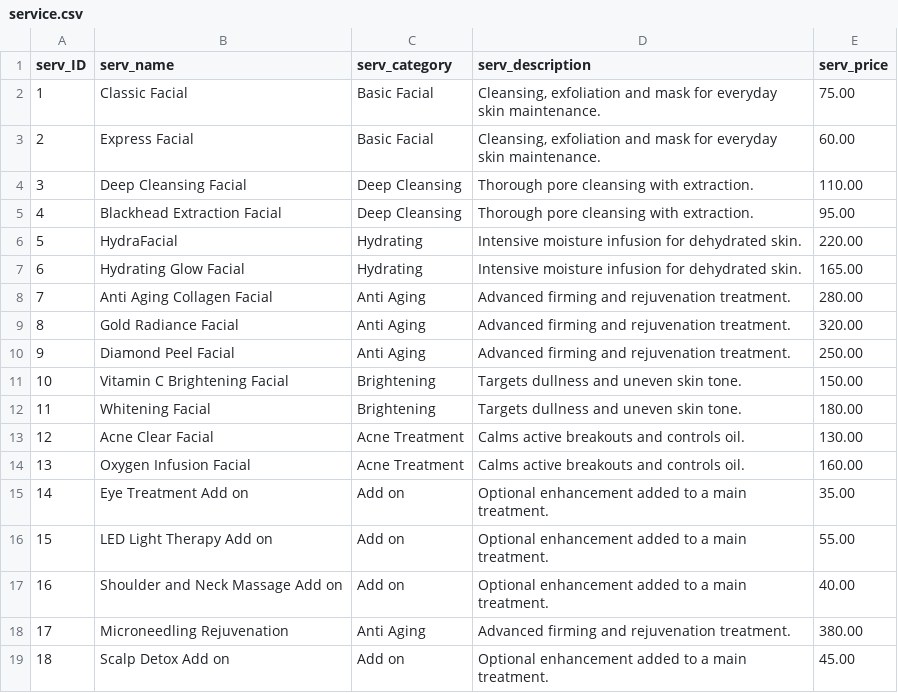
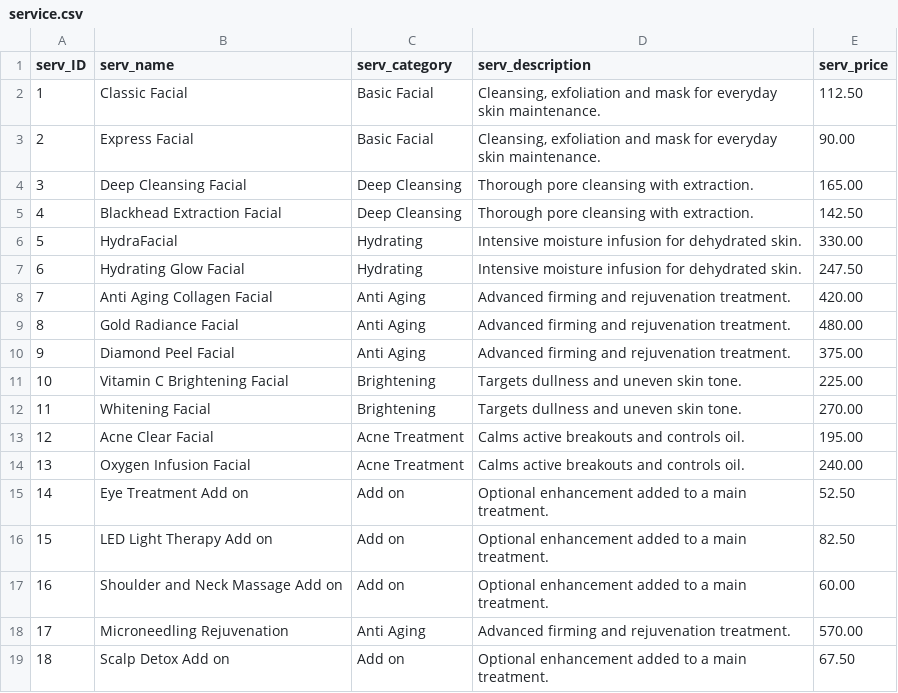
Before and after one commit to LimFengZhi/datawarehouse_SalesAnalysis, a CSV file: sales_data5/data19_23/service.csv, drawn as a sheet.

```diff
--- a/sales_data5/data19_23/service.csv
+++ b/sales_data5/data19_23/service.csv
@@ -1,19 +1,19 @@
 serv_ID,serv_name,serv_category,serv_description,serv_price
-1,Classic Facial,Basic Facial,"Cleansing, exfoliation and mask for everyday skin maintenance.",75.00
-2,Express Facial,Basic Facial,"Cleansing, exfoliation and mask for everyday skin maintenance.",60.00
-3,Deep Cleansing Facial,Deep Cleansing,Thorough pore cleansing with extraction.,110.00
-4,Blackhead Extraction Facial,Deep Cleansing,Thorough pore cleansing with extraction.,95.00
-5,HydraFacial,Hydrating,Intensive moisture infusion for dehydrated skin.,220.00
-6,Hydrating Glow Facial,Hydrating,Intensive moisture infusion for dehydrated skin.,165.00
-7,Anti Aging Collagen Facial,Anti Aging,Advanced firming and rejuvenation treatment.,280.00
-8,Gold Radiance Facial,Anti Aging,Advanced firming and rejuvenation treatment.,320.00
-9,Diamond Peel Facial,Anti Aging,Advanced firming and rejuvenation treatment.,250.00
-10,Vitamin C Brightening Facial,Brightening,Targets dullness and uneven skin tone.,150.00
-11,Whitening Facial,Brightening,Targets dullness and uneven skin tone.,180.00
-12,Acne Clear Facial,Acne Treatment,Calms active breakouts and controls oil.,130.00
-13,Oxygen Infusion Facial,Acne Treatment,Calms active breakouts and controls oil.,160.00
-14,Eye Treatment Add on,Add on,Optional enhancement added to a main treatment.,35.00
-15,LED Light Therapy Add on,Add on,Optional enhancement added to a main treatment.,55.00
-16,Shoulder and Neck Massage Add on,Add on,Optional enhancement added to a main treatment.,40.00
-17,Microneedling Rejuvenation,Anti Aging,Advanced firming and rejuvenation treatment.,380.00
-18,Scalp Detox Add on,Add on,Optional enhancement added to a main treatment.,45.00
+1,Classic Facial,Basic Facial,"Cleansing, exfoliation and mask for everyday skin maintenance.",112.50
+2,Express Facial,Basic Facial,"Cleansing, exfoliation and mask for everyday skin maintenance.",90.00
+3,Deep Cleansing Facial,Deep Cleansing,Thorough pore cleansing with extraction.,165.00
+4,Blackhead Extraction Facial,Deep Cleansing,Thorough pore cleansing with extraction.,142.50
+5,HydraFacial,Hydrating,Intensive moisture infusion for dehydrated skin.,330.00
+6,Hydrating Glow Facial,Hydrating,Intensive moisture infusion for dehydrated skin.,247.50
+7,Anti Aging Collagen Facial,Anti Aging,Advanced firming and rejuvenation treatment.,420.00
+8,Gold Radiance Facial,Anti Aging,Advanced firming and rejuvenation treatment.,480.00
+9,Diamond Peel Facial,Anti Aging,Advanced firming and rejuvenation treatment.,375.00
+10,Vitamin C Brightening Facial,Brightening,Targets dullness and uneven skin tone.,225.00
+11,Whitening Facial,Brightening,Targets dullness and uneven skin tone.,270.00
+12,Acne Clear Facial,Acne Treatment,Calms active breakouts and controls oil.,195.00
+13,Oxygen Infusion Facial,Acne Treatment,Calms active breakouts and controls oil.,240.00
+14,Eye Treatment Add on,Add on,Optional enhancement added to a main treatment.,52.50
+15,LED Light Therapy Add on,Add on,Optional enhancement added to a main treatment.,82.50
+16,Shoulder and Neck Massage Add on,Add on,Optional enhancement added to a main treatment.,60.00
+17,Microneedling Rejuvenation,Anti Aging,Advanced firming and rejuvenation treatment.,570.00
+18,Scalp Detox Add on,Add on,Optional enhancement added to a main treatment.,67.50
```
Also changed, not shown: sales_data5/data24/purchase.csv, sales_data5/data25/purchase.csv, 10 other files.
